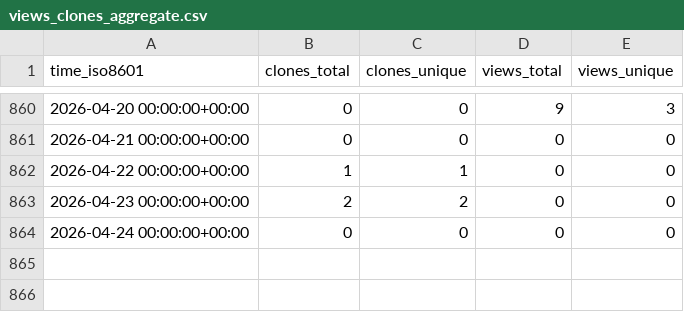
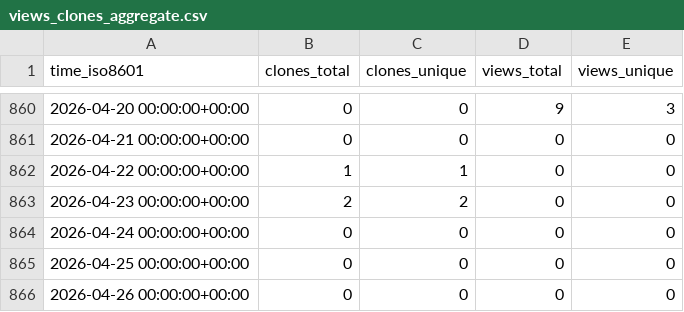
Before and after one commit to d-samal/org_activity, a CSV file: ArrowElectronics/BMCU/ghrs-data/views_clones_aggregate.csv, drawn as a sheet; only a part is shown, gaps mark what is left out; the diff names each change by its address in the sheet, - before the commit and + after, or states it on an @@ line.

```diff
--- a/ArrowElectronics/BMCU/ghrs-data/views_clones_aggregate.csv
+++ b/ArrowElectronics/BMCU/ghrs-data/views_clones_aggregate.csv
+row 865: 2026-04-25 00:00:00+00:00 | 0 | 0 | 0 | 0
+row 866: 2026-04-26 00:00:00+00:00 | 0 | 0 | 0 | 0
```
Also changed, not shown: 1 other file.
